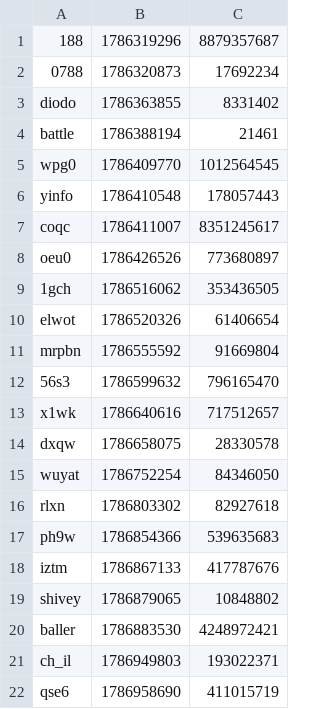
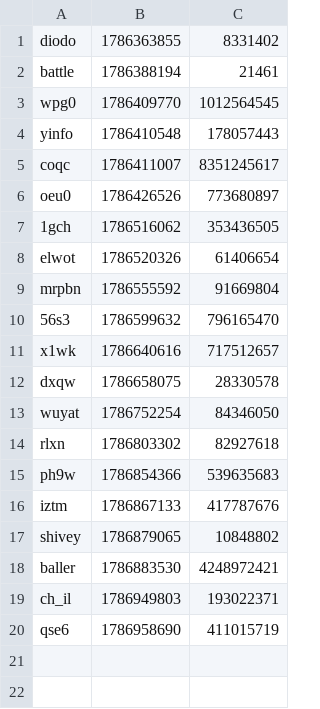
Before and after one commit to iqfi/special-octo-journey, a CSV file: src/extgendialog.csv, drawn as a sheet.

Commit message:
Remove specific entries from extgendialog.csv

```diff
--- a/src/extgendialog.csv
+++ b/src/extgendialog.csv
@@ -1,3 +1 @@
-188,1786319296,8879357687
-0788,1786320873,17692234
 diodo,1786363855,8331402
```
